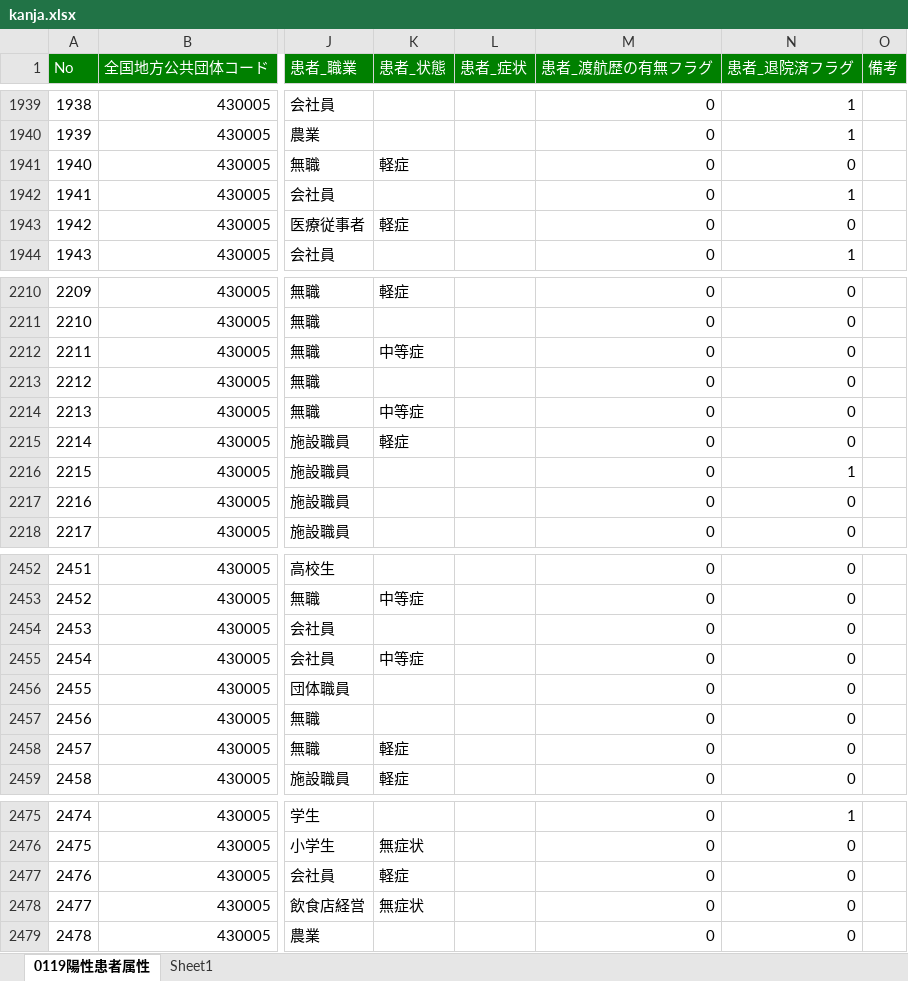
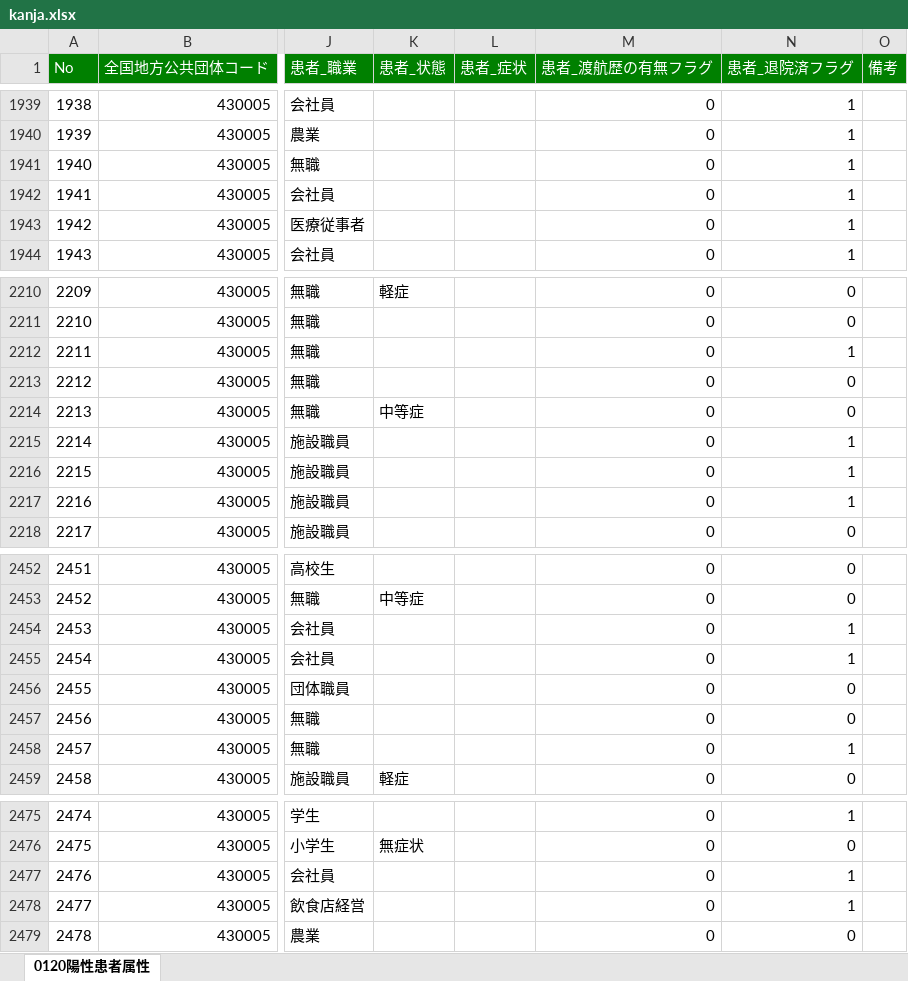
Before and after one commit to imabari/kumamoto-covid19, an Excel workbook: kanja.xlsx, sheet 0120陽性患者属性, drawn as a sheet; only a part is shown, gaps mark what is left out; values as stored, in another font and other column widths than the file's, no borders; the diff covers the shown part only; the diff names each change by its address in the sheet, - before the commit and + after, or states it on an @@ line.

```diff
--- a/kanja.xlsx (sheet 0120陽性患者属性)
+++ b/kanja.xlsx (sheet 0120陽性患者属性)
-sheet tab: 0119陽性患者属性
+sheet tab: 0120陽性患者属性
-sheet tab: Sheet1
-K1941 (患者_状態): 軽症
+K1941 (患者_状態): (empty)
-N1941 (患者_退院済フラグ): 0
+N1941 (患者_退院済フラグ): 1
-K1943 (患者_状態): 軽症
+K1943 (患者_状態): (empty)
-N1943 (患者_退院済フラグ): 0
+N1943 (患者_退院済フラグ): 1
-K2212 (患者_状態): 中等症
+K2212 (患者_状態): (empty)
-N2212 (患者_退院済フラグ): 0
+N2212 (患者_退院済フラグ): 1
-K2215 (患者_状態): 軽症
+K2215 (患者_状態): (empty)
-N2215 (患者_退院済フラグ): 0
+N2215 (患者_退院済フラグ): 1
-N2217 (患者_退院済フラグ): 0
+N2217 (患者_退院済フラグ): 1
-N2454:N2455 (患者_退院済フラグ): 0
+N2454:N2455 (患者_退院済フラグ): 1
-K2455 (患者_状態): 中等症
+K2455 (患者_状態): (empty)
-K2458 (患者_状態): 軽症
+K2458 (患者_状態): (empty)
-N2458 (患者_退院済フラグ): 0
+N2458 (患者_退院済フラグ): 1
-K2477 (患者_状態): 軽症
+K2477 (患者_状態): (empty)
-N2477:N2478 (患者_退院済フラグ): 0
+N2477:N2478 (患者_退院済フラグ): 1
-K2478 (患者_状態): 無症状
+K2478 (患者_状態): (empty)
```
Also changed, not shown: 47 added rows and 157 edited cells elsewhere in this sheet, kensa.xlsx, 1 other file.
